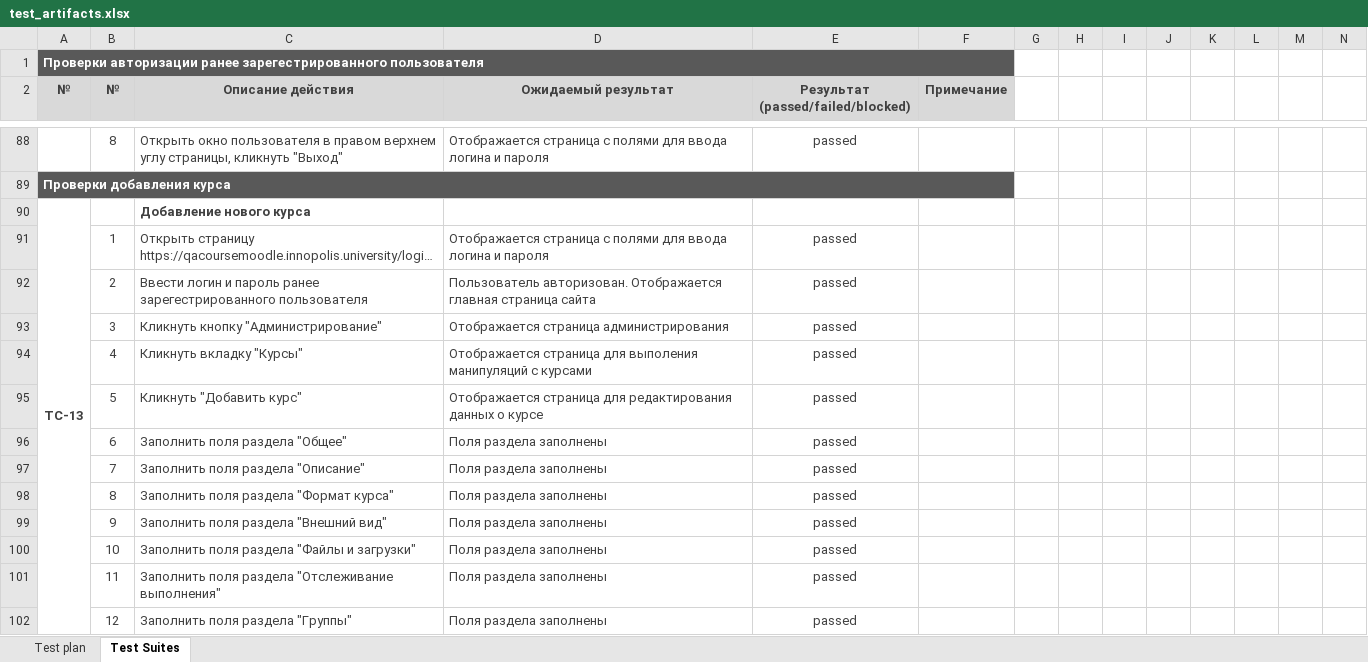
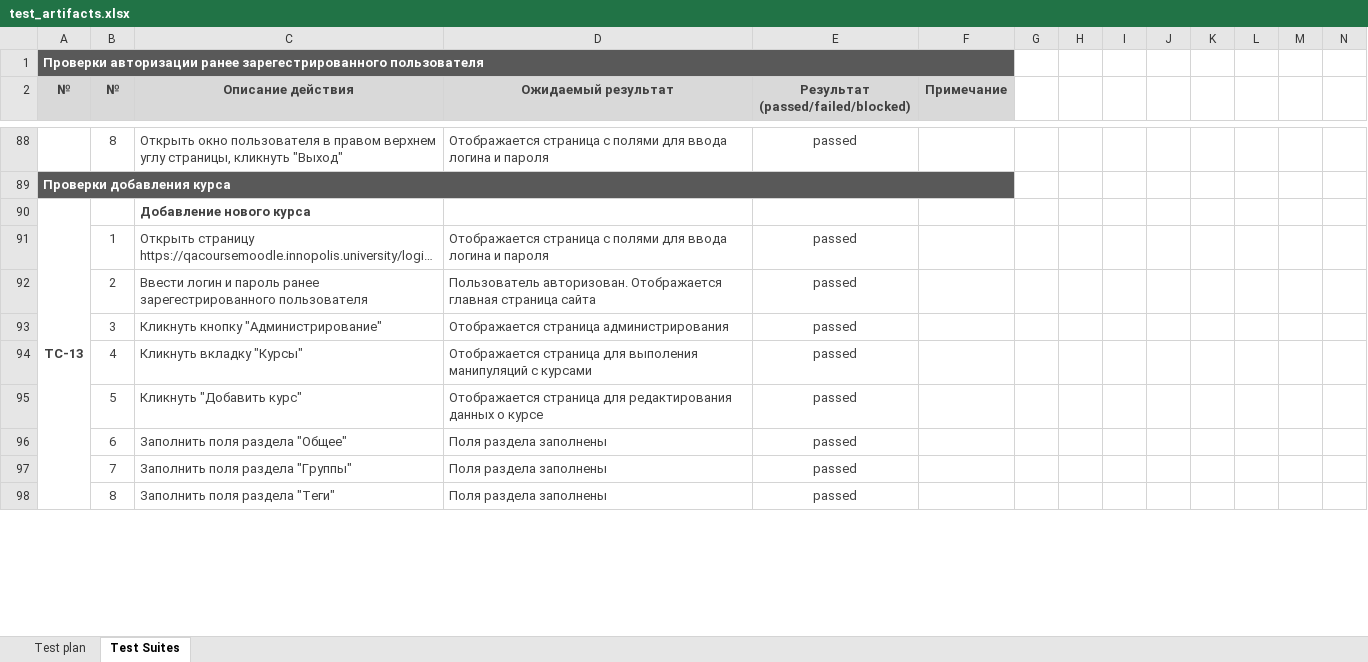
Before and after one commit to KKashpovski/test_moodle_project, an Excel workbook: test_artifacts.xlsx, sheet Test Suites, drawn as a sheet; only a part is shown, gaps mark what is left out; long unchanged cells end in …; values as stored, in another font and other column widths than the file's, no borders; rows hold the shown columns only; the diff covers the shown part only; the diff names each change by its address in the sheet, - before the commit and + after, or states it on an @@ line.

```diff
--- a/test_artifacts.xlsx (sheet Test Suites)
+++ b/test_artifacts.xlsx (sheet Test Suites)
-A90:A106 merged
+A90:A100 merged
-C97 (Описание действия): Заполнить поля раздела "Описание"
+C97 (Описание действия): Заполнить поля раздела "Группы"
-C98 (Описание действия): Заполнить поля раздела "Формат курса"
+C98 (Описание действия): Заполнить поля раздела "Теги"
-row 99:  | 9 | Заполнить поля раздела "Внешний вид" | Поля раздела заполнены | passed
-row 100:  | 10 | Заполнить поля раздела "Файлы и загрузки" | Поля раздела заполнены | passed
-row 101:  | 11 | Заполнить поля раздела "Отслеживание выполнения" | Поля раздела заполнены | passed
-row 102:  | 12 | Заполнить поля раздела "Группы" | Поля раздела заполнены | passed
```
Also changed, not shown: 23 removed rows elsewhere in this sheet, 17 other files.
